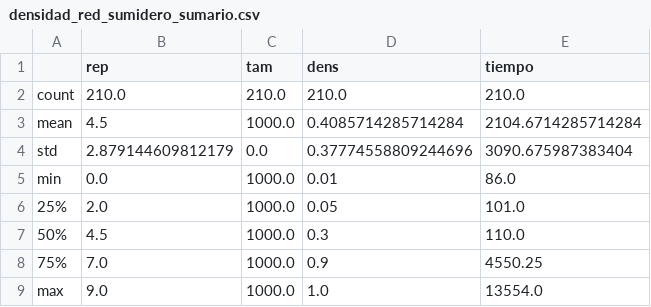
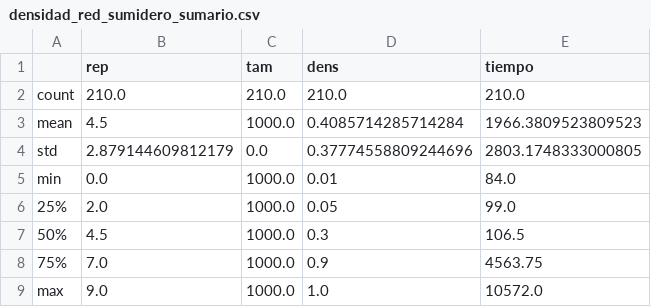
Before and after one commit to fedeaar/metnum-tp03, a CSV file: experimentacion/resultados/densidad/densidad_red_sumidero_sumario.csv, drawn as a sheet.

```diff
--- a/experimentacion/resultados/densidad/densidad_red_sumidero_sumario.csv
+++ b/experimentacion/resultados/densidad/densidad_red_sumidero_sumario.csv
@@ -2,8 +2,8 @@
 count,210.0,210.0,210.0,210.0
-mean,4.5,1000.0,0.4085714285714284,2104.6714285714284
-std,2.879144609812179,0.0,0.37774558809244696,3090.675987383404
-min,0.0,1000.0,0.01,86.0
-25%,2.0,1000.0,0.05,101.0
-50%,4.5,1000.0,0.3,110.0
-75%,7.0,1000.0,0.9,4550.25
-max,9.0,1000.0,1.0,13554.0
+mean,4.5,1000.0,0.4085714285714284,1966.3809523809523
+std,2.879144609812179,0.0,0.37774558809244696,2803.1748333000805
+min,0.0,1000.0,0.01,84.0
+25%,2.0,1000.0,0.05,99.0
+50%,4.5,1000.0,0.3,106.5
+75%,7.0,1000.0,0.9,4563.75
+max,9.0,1000.0,1.0,10572.0
```
Also changed, not shown: experimentacion/resultados/densidad/densidad_red_sumidero.csv, experimentacion/resultados/densidad/densidad_uno_a_todos.csv, 4 other files.
